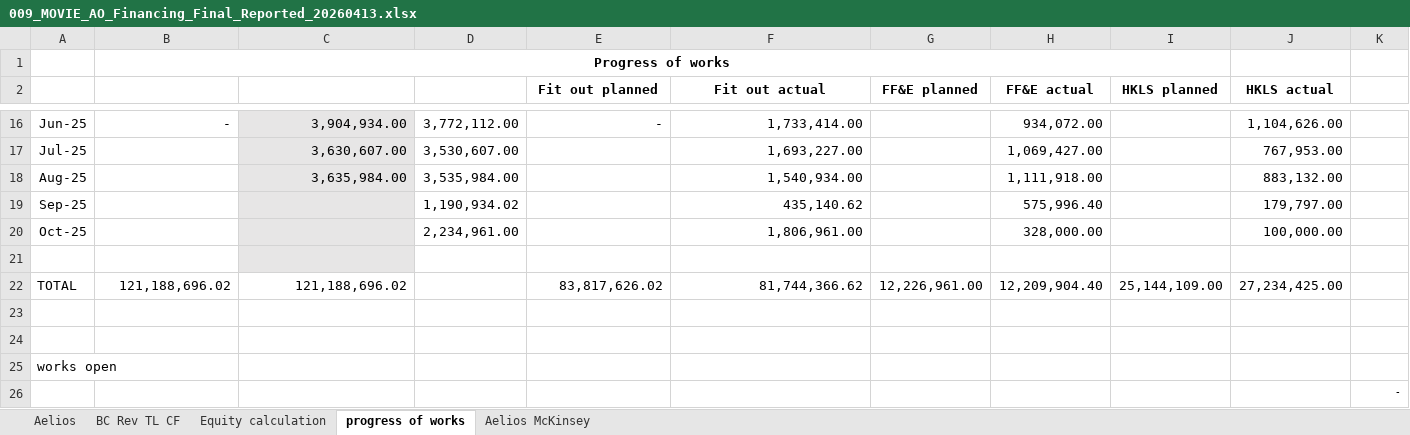
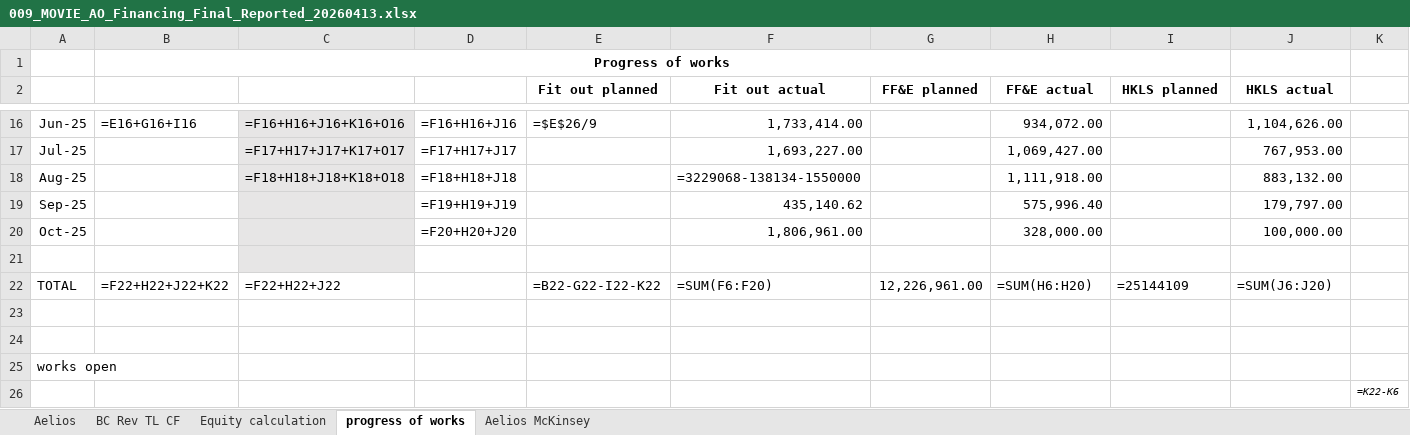
Before and after one commit to vallen300-bit/baker-master, an Excel workbook: docs-site/ao/009_MOVIE_AO_Financing_Final_Reported_20260413.xlsx, sheet progress of works, drawn as a sheet; only a part is shown, gaps mark what is left out; values as stored, in another font and other column widths than the file's, no borders; formulas without a stored value are shown as written; the diff covers the shown part only; the diff names each change by its address in the sheet, - before the commit and + after, or states it on an @@ line.

```diff
--- a/docs-site/ao/009_MOVIE_AO_Financing_Final_Reported_20260413.xlsx (sheet progress of works)
+++ b/docs-site/ao/009_MOVIE_AO_Financing_Final_Reported_20260413.xlsx (sheet progress of works)
-B16: -
+B16: =E16+G16+I16
-C16: 3,904,934.00
+C16: =F16+H16+J16+K16+O16
-D16: 3,772,112.00
+D16: =F16+H16+J16
-E16 (Fit out planned): -
+E16 (Fit out planned): =$E$26/9
-C17: 3,630,607.00
+C17: =F17+H17+J17+K17+O17
-D17: 3,530,607.00
+D17: =F17+H17+J17
-C18: 3,635,984.00
+C18: =F18+H18+J18+K18+O18
-D18: 3,535,984.00
+D18: =F18+H18+J18
-F18 (Fit out actual): 1,540,934.00
+F18 (Fit out actual): =3229068-138134-1550000
-D19: 1,190,934.02
+D19: =F19+H19+J19
-D20: 2,234,961.00
+D20: =F20+H20+J20
-B22: 121,188,696.02
+B22: =F22+H22+J22+K22
-C22: 121,188,696.02
+C22: =F22+H22+J22
-E22 (Fit out planned): 83,817,626.02
+E22 (Fit out planned): =B22-G22-I22-K22
-F22 (Fit out actual): 81,744,366.62
+F22 (Fit out actual): =SUM(F6:F20)
-H22 (FF&E actual): 12,209,904.40
+H22 (FF&E actual): =SUM(H6:H20)
-I22 (HKLS planned): 25,144,109.00
+I22 (HKLS planned): =25144109
-J22 (HKLS actual): 27,234,425.00
+J22 (HKLS actual): =SUM(J6:J20)
-K26: -
+K26: =K22-K6
```
Also changed, not shown: 45 edited cells elsewhere in this sheet, sheet Aelios McKinsey, sheet BC Rev TL CF, sheet Equity calculation, sheet Aelios, hidden cells, docs-site/ao/009_MOVIE_AO_Financing_Final_Reported_Eng_20260413.xlsx.
